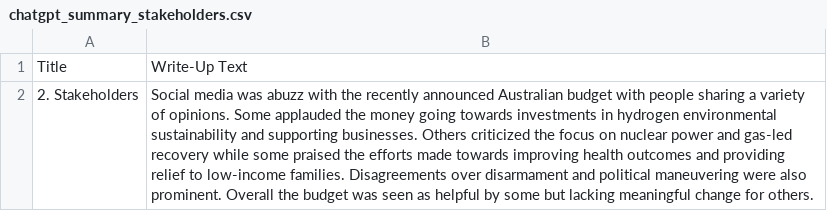
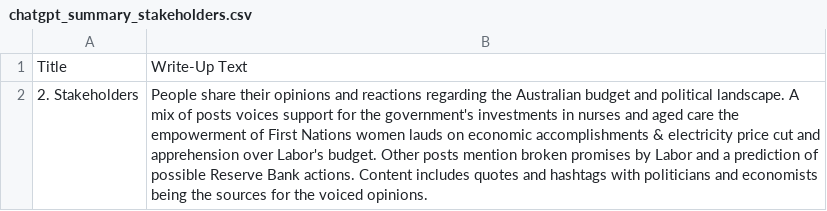
Before and after one commit to isentia-gapi/au_budget, a CSV file: chatgpt_summary_stakeholders.csv, drawn as a sheet.

Commit message:
committing files

```diff
--- a/chatgpt_summary_stakeholders.csv
+++ b/chatgpt_summary_stakeholders.csv
@@ -1,2 +1,2 @@
 Title,Write-Up Text
-2. Stakeholders,Social media was abuzz with the recently announced Australian budget with people sharing a variety of opinions. Some applauded the money going towards investments in hydrogen environmental sustainability and supporting businesses. Others criticized the focus on nuclear power and gas-led recovery while some praised the efforts made towards improving health outcomes and providing relief to low-income families. Disagreements over disarmament and political maneuvering were also prominent. Overall the budget was seen as helpful by some but lacking meaningful change for others.
+2. Stakeholders,People share their opinions and reactions regarding the Australian budget and political landscape. A mix of posts voices support for the government's investments in nurses and aged care the empowerment of First Nations women lauds on economic accomplishments & electricity price cut and apprehension over Labor's budget. Other posts mention broken promises by Labor and a prediction of possible Reserve Bank actions. Content includes quotes and hashtags with politicians and economists being the sources for the voiced opinions.
```
